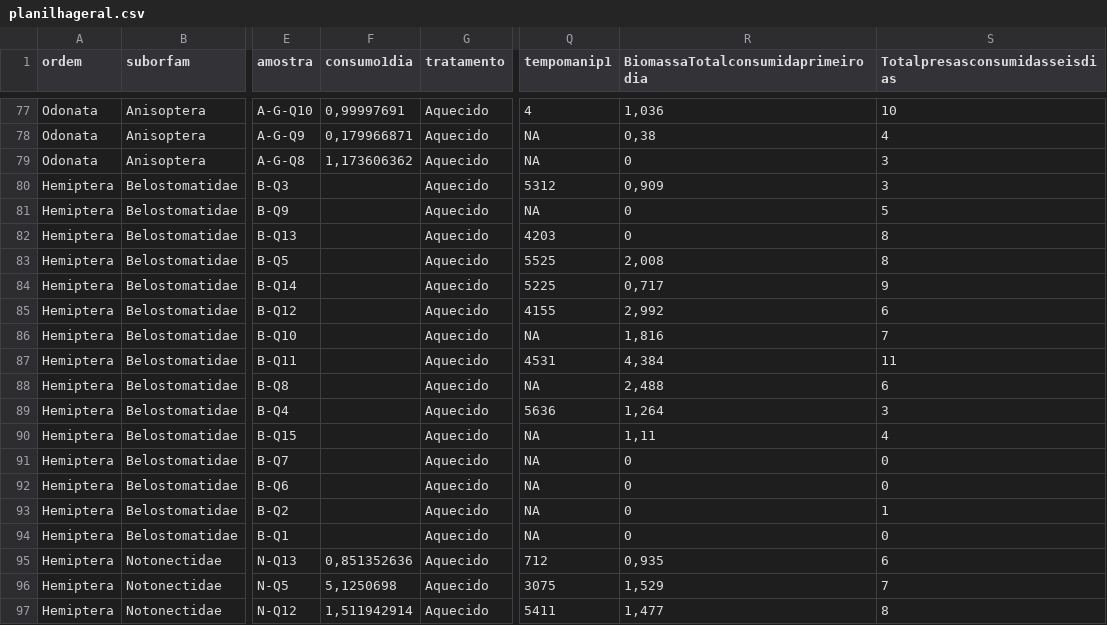
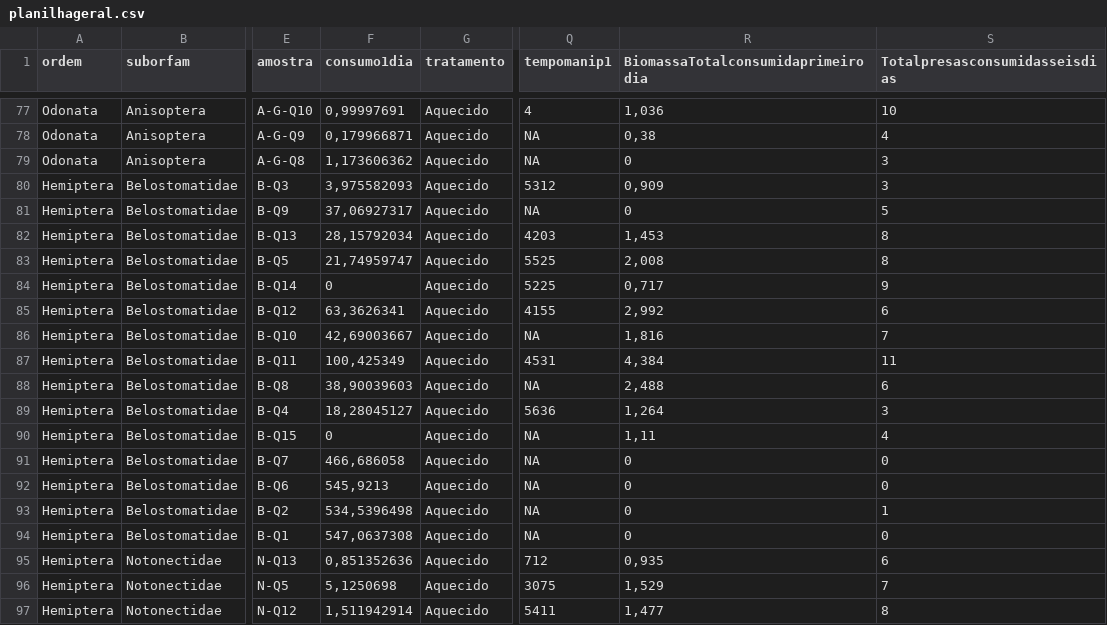
Before and after one commit to lucaswzorzetti/master_thesis, a CSV file: planilhageral.csv, drawn as a sheet; only a part is shown, gaps mark what is left out; the diff covers the shown part only; the diff names each change by its address in the sheet, - before the commit and + after, or states it on an @@ line.

```diff
--- a/planilhageral.csv
+++ b/planilhageral.csv
-F80 (consumo1dia): (empty)
+F80 (consumo1dia): 3,975582093
-F81 (consumo1dia): (empty)
+F81 (consumo1dia): 37,06927317
-F82 (consumo1dia): (empty)
+F82 (consumo1dia): 28,15792034
-R82: 0
+R82: 1,453
-F83 (consumo1dia): (empty)
+F83 (consumo1dia): 21,74959747
-F84 (consumo1dia): (empty)
+F84 (consumo1dia): 0
-F85 (consumo1dia): (empty)
+F85 (consumo1dia): 63,3626341
-F86 (consumo1dia): (empty)
+F86 (consumo1dia): 42,69003667
-F87 (consumo1dia): (empty)
+F87 (consumo1dia): 100,425349
-F88 (consumo1dia): (empty)
+F88 (consumo1dia): 38,90039603
-F89 (consumo1dia): (empty)
+F89 (consumo1dia): 18,28045127
-F90 (consumo1dia): (empty)
+F90 (consumo1dia): 0
-F91 (consumo1dia): (empty)
+F91 (consumo1dia): 466,686058
-F92 (consumo1dia): (empty)
+F92 (consumo1dia): 545,9213
-F93 (consumo1dia): (empty)
+F93 (consumo1dia): 534,5396498
-F94 (consumo1dia): (empty)
+F94 (consumo1dia): 547,0637308
```
Also changed, not shown: 16 edited cells elsewhere in this file, 1 other file.
